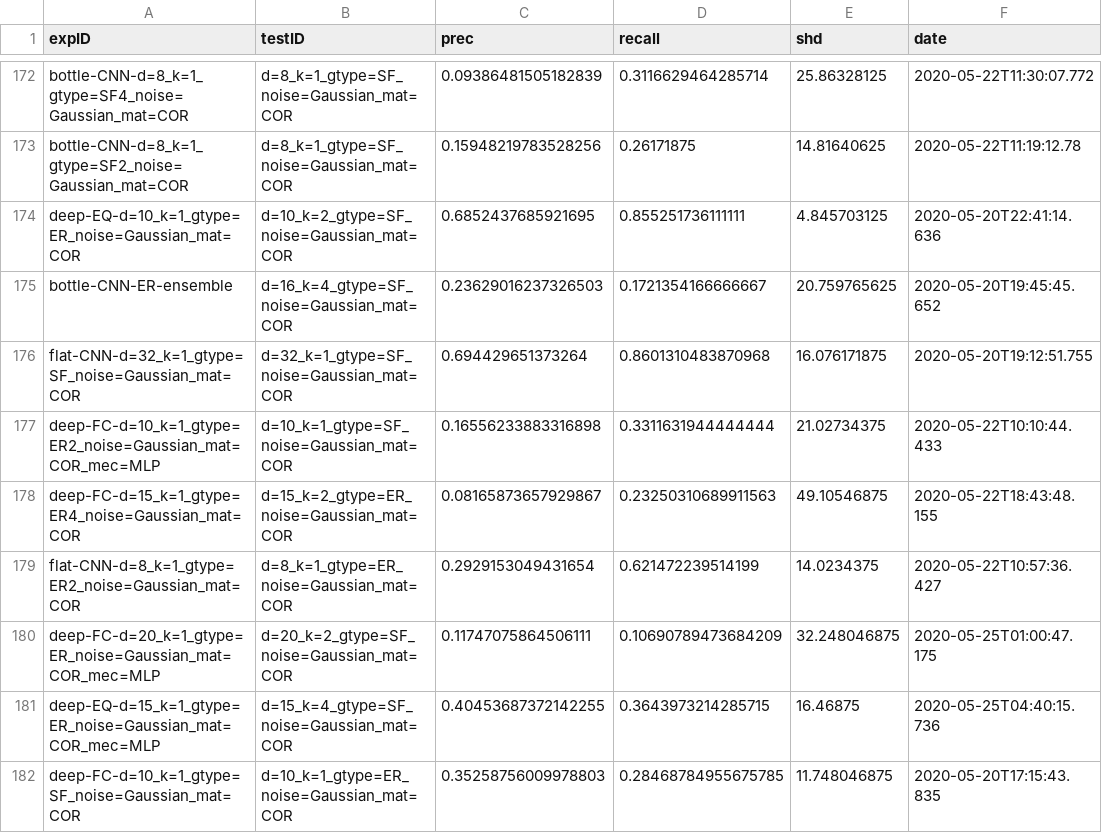
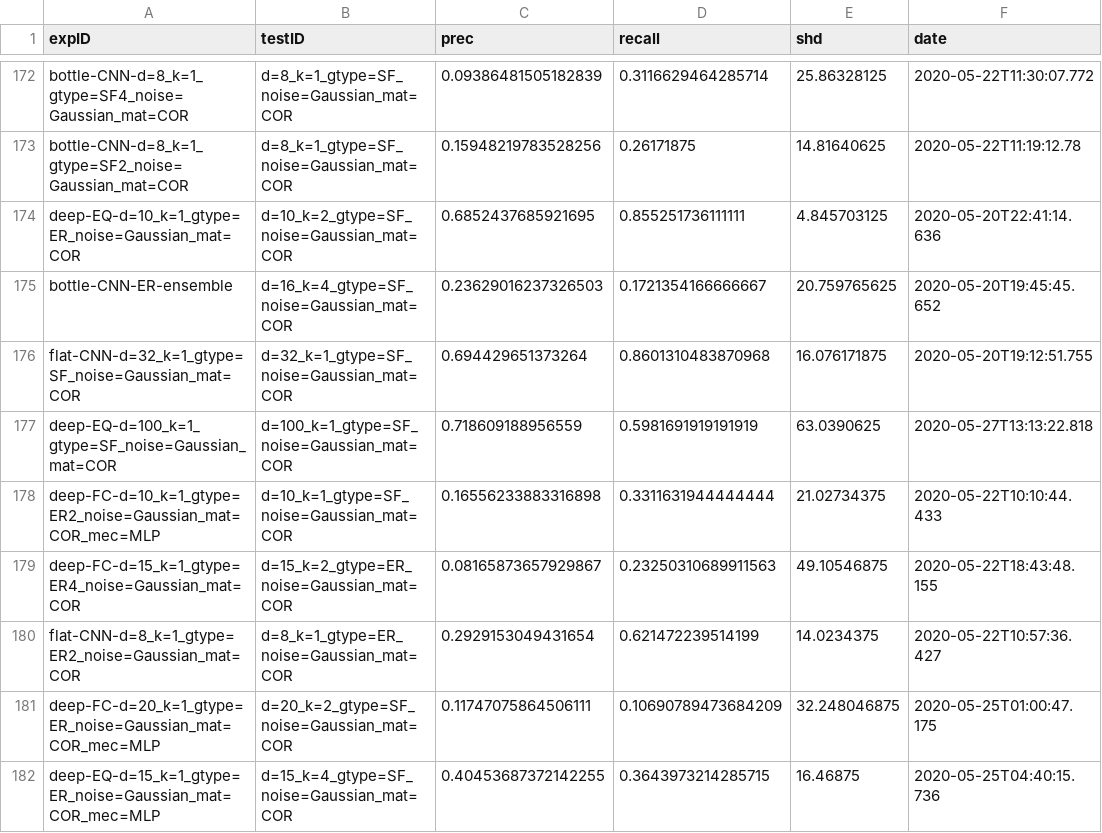
Before and after one commit to lihebi/DAG-EQ, a CSV file: julia/src/result.csv, drawn as a sheet; only a part is shown, gaps mark what is left out; the shorter side is filled out with more unchanged rows.

Commit message:
result for d=100 SF

```diff
--- a/julia/src/result.csv
+++ b/julia/src/result.csv
@@ -176,2 +176,3 @@ bottle-CNN-ER-ensemble,d=16_k=4_gtype=SF_noise=Gaussian_mat=COR,0.23629016237326
 flat-CNN-d=32_k=1_gtype=SF_noise=Gaussian_mat=COR,d=32_k=1_gtype=SF_noise=Gaussian_mat=COR,0.694429651373264,0.8601310483870968,16.076171875,2020-05-20T19:12:51.755
+deep-EQ-d=100_k=1_gtype=SF_noise=Gaussian_mat=COR,d=100_k=1_gtype=SF_noise=Gaussian_mat=COR,0.718609188956559,0.5981691919191919,63.0390625,2020-05-27T13:13:22.818
 deep-FC-d=10_k=1_gtype=ER2_noise=Gaussian_mat=COR_mec=MLP,d=10_k=1_gtype=SF_noise=Gaussian_mat=COR,0.16556233883316898,0.3311631944444444,21.02734375,2020-05-22T10:10:44.433
```
